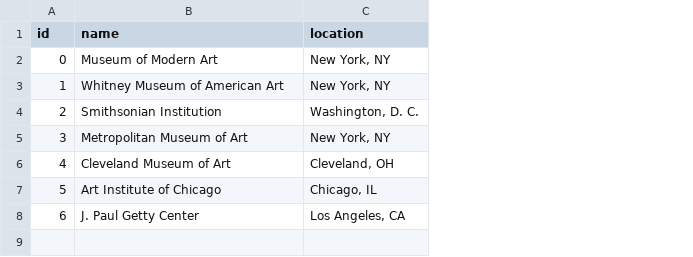
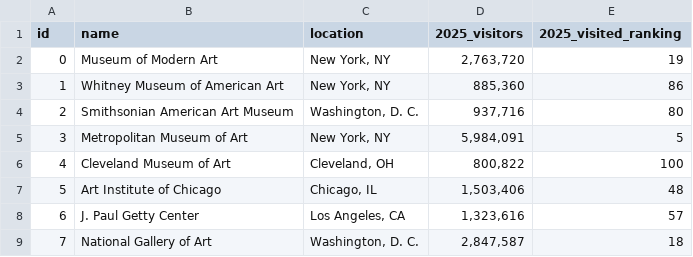
Before and after one commit to mnav0/thesis, a CSV file: in-between-portraits/src/data/institutions.csv, drawn as a sheet; the diff names each change by its address in the sheet, - before the commit and + after, or states it on an @@ line.

Commit message:
modeling run with final data

```diff
--- a/in-between-portraits/src/data/institutions.csv
+++ b/in-between-portraits/src/data/institutions.csv
+column D (2025_visitors), rows 2-8: 2,763,720 | 885,360 | 937,716 | 5,984,091 | 800,822 | 1,503,406 | 1,323,616
+column E (2025_visited_ranking), rows 2-8: 19 | 86 | 80 | 5 | 100 | 48 | 57
-B4 (name): Smithsonian Institution
+B4 (name): Smithsonian American Art Museum
+row 9: 7 | National Gallery of Art | Washington, D. C. | 2,847,587 | 18
```
Also changed, not shown: in-between-portraits/src/data/keywords.csv, 7 other files.
